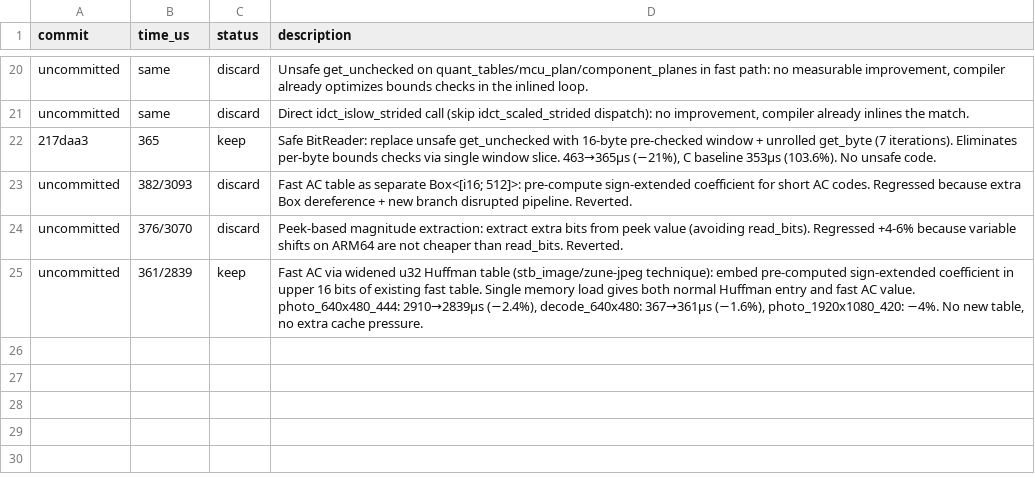
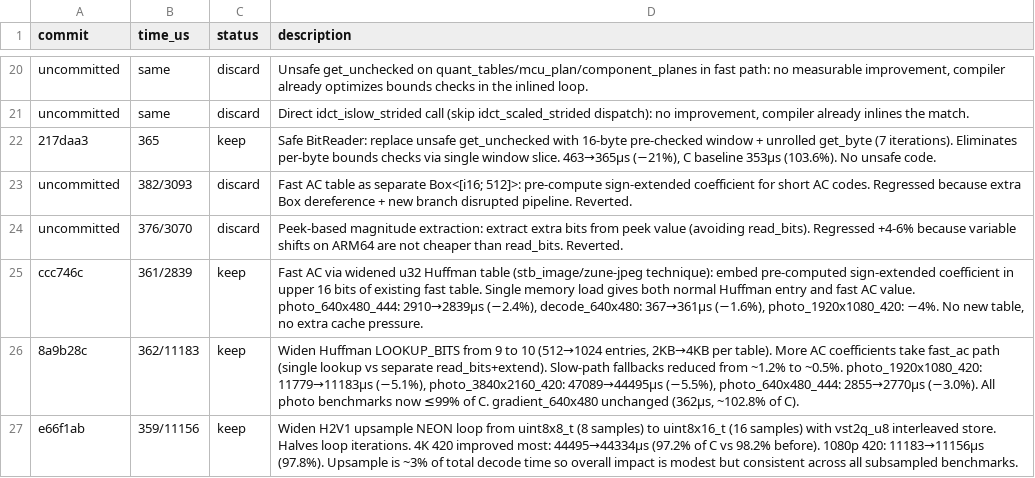
Before and after one commit to developer0hye/libjpeg-turbo-rs, a TSV file: experiments/pipeline.tsv, drawn as a sheet; only a part is shown, gaps mark what is left out.

```diff
--- a/experiments/pipeline.tsv
+++ b/experiments/pipeline.tsv
@@ -24,2 +24,4 @@ uncommitted	382/3093	discard	Fast AC table as separate Box<[i16; 512]>: pre-comp
 uncommitted	376/3070	discard	Peek-based magnitude extraction: extract extra bits from peek value (avoiding read_bits). Regressed +4-6% because variable shifts on ARM64 are not cheaper than read_bits. Reverted.
-uncommitted	361/2839	keep	Fast AC via widened u32 Huffman table (stb_image/zune-jpeg technique): embed pre-computed sign-extended coefficient in upper 16 bits of existing fast table. Single memory load gives both normal Huffman entry and fast AC value. photo_640x480_444: 2910→2839µs (−2.4%), decode_640x480: 367→361µs (−1.6%), photo_1920x1080_420: −4%. No new table, no extra cache pressure.
+ccc746c	361/2839	keep	Fast AC via widened u32 Huffman table (stb_image/zune-jpeg technique): embed pre-computed sign-extended coefficient in upper 16 bits of existing fast table. Single memory load gives both normal Huffman entry and fast AC value. photo_640x480_444: 2910→2839µs (−2.4%), decode_640x480: 367→361µs (−1.6%), photo_1920x1080_420: −4%. No new table, no extra cache pressure.
+8a9b28c	362/11183	keep	Widen Huffman LOOKUP_BITS from 9 to 10 (512→1024 entries, 2KB→4KB per table). More AC coefficients take fast_ac path (single lookup vs separate read_bits+extend). Slow-path fallbacks reduced from ~1.2% to ~0.5%. photo_1920x1080_420: 11779→11183µs (−5.1%), photo_3840x2160_420: 47089→44495µs (−5.5%), photo_640x480_444: 2855→2770µs (−3.0%). All photo benchmarks now ≤99% of C. gradient_640x480 unchanged (362µs, ~102.8% of C).
+e66f1ab	359/11156	keep	Widen H2V1 upsample NEON loop from uint8x8_t (8 samples) to uint8x16_t (16 samples) with vst2q_u8 interleaved store. Halves loop iterations. 4K 420 improved most: 44495→44334µs (97.2% of C vs 98.2% before). 1080p 420: 11183→11156µs (97.8%). Upsample is ~3% of total decode time so overall impact is modest but consistent across all subsampled benchmarks.
```
Also changed, not shown: experiments/encode.tsv, 2 other files.
